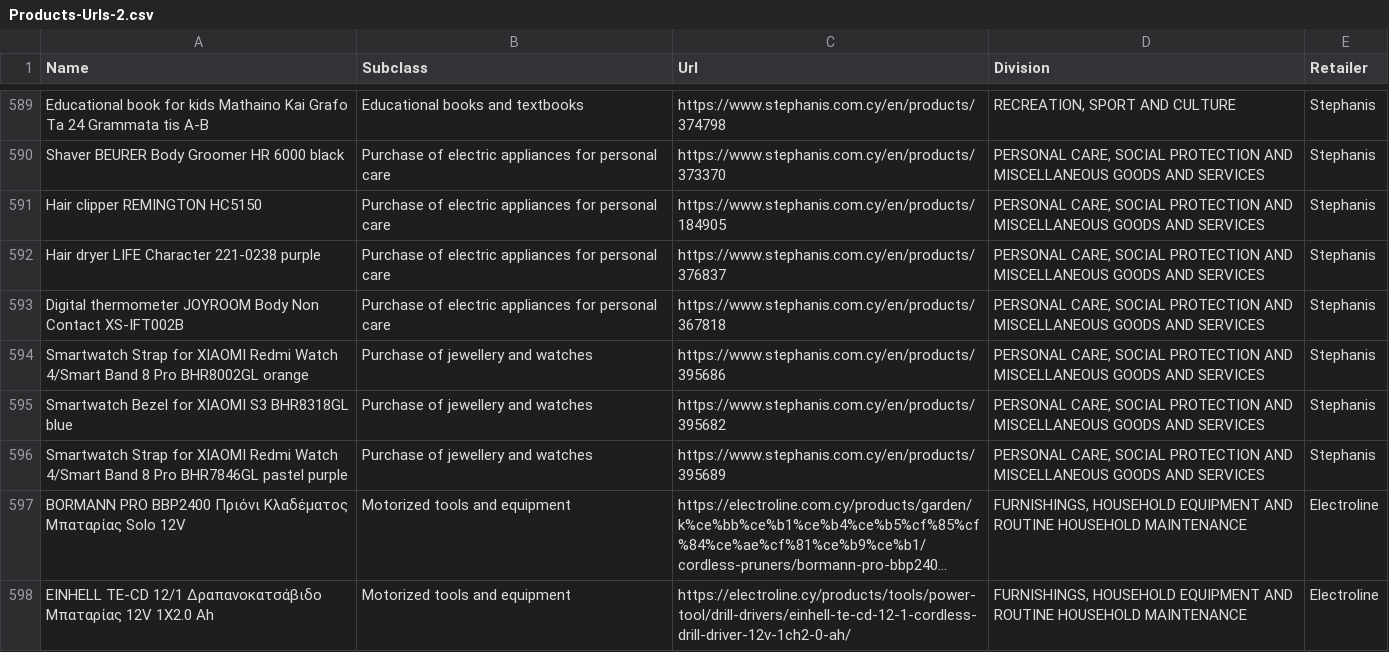
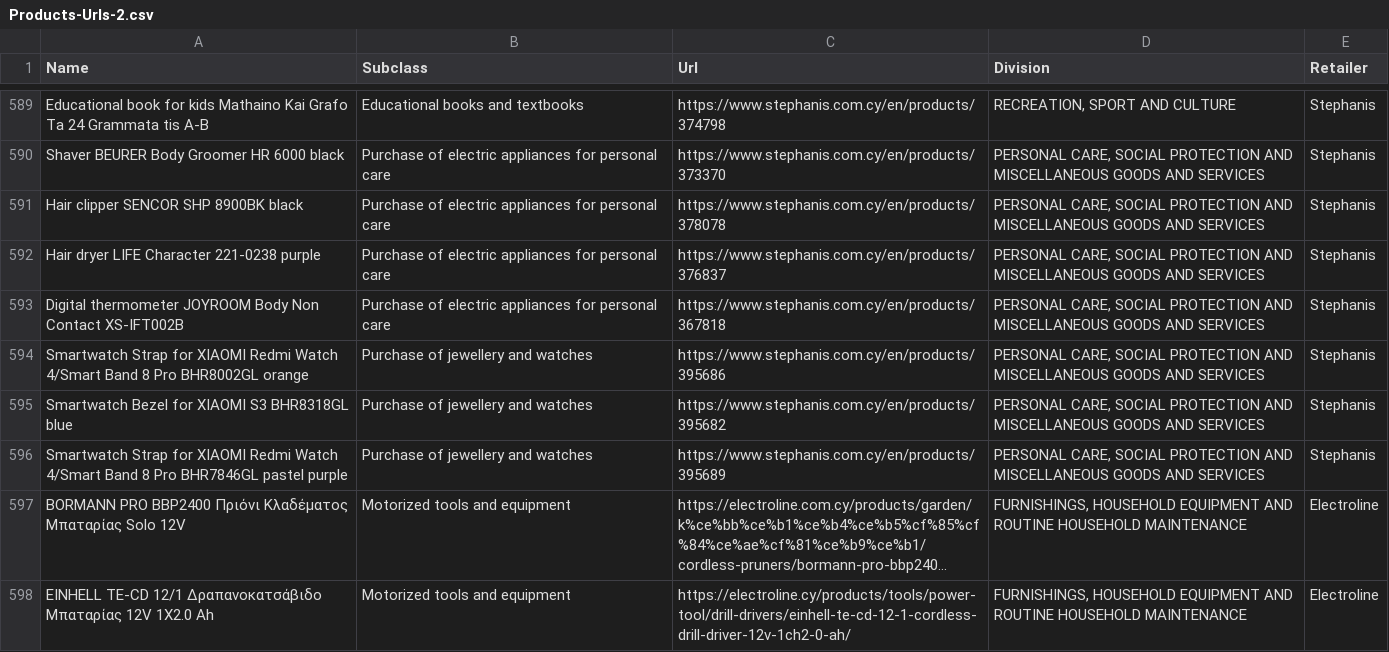
Before and after one commit to maria-papz/BillionPricesCyprusScrape, a CSV file: ECOICOPv2/Datasets/Products-Urls-2.csv, drawn as a sheet; only a part is shown, gaps mark what is left out; long unchanged cells end in ….

Commit message:
Update Products-Urls-2.csv

```diff
--- a/ECOICOPv2/Datasets/Products-Urls-2.csv
+++ b/ECOICOPv2/Datasets/Products-Urls-2.csv
@@ -590,3 +590,3 @@ Educational book for kids Mathaino Kai Grafo Ta 24 Grammata tis A-B,Educational
 Shaver BEURER Body Groomer HR 6000 black,Purchase of electric appliances for personal care,https://www.stephanis.com.cy/en/products/373370,"PERSONAL CARE, SOCIAL PROTECTION AND MISCELLANEOUS GOODS AND SERVICES",Stephanis
-Hair clipper REMINGTON HC5150,Purchase of electric appliances for personal care,https://www.stephanis.com.cy/en/products/184905,"PERSONAL CARE, SOCIAL PROTECTION AND MISCELLANEOUS GOODS AND SERVICES",Stephanis
+Hair clipper SENCOR SHP 8900BK black,Purchase of electric appliances for personal care,https://www.stephanis.com.cy/en/products/378078,"PERSONAL CARE, SOCIAL PROTECTION AND MISCELLANEOUS GOODS AND SERVICES",Stephanis
 Hair dryer LIFE Character 221-0238 purple,Purchase of electric appliances for personal care,https://www.stephanis.com.cy/en/products/376837,"PERSONAL CARE, SOCIAL PROTECTION AND MISCELLANEOUS GOODS AND SERVICES",Stephanis
```
